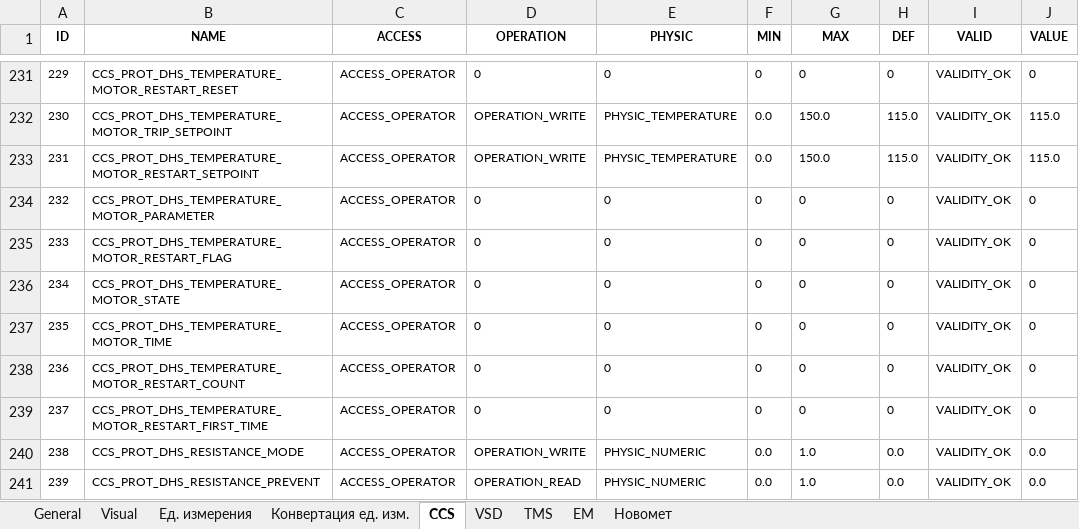
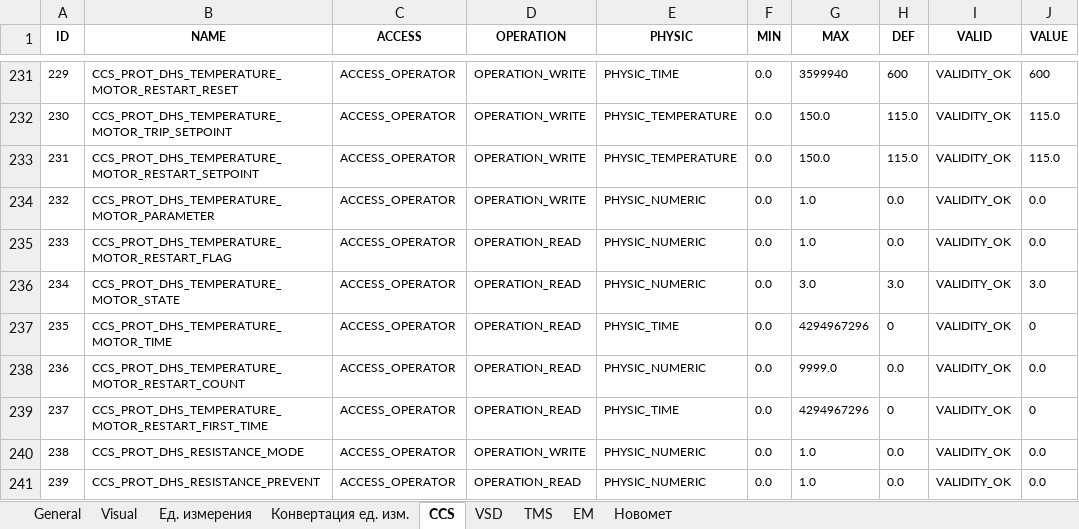
Before and after one commit to htoraby/STM32_Main, an Excel workbook: documentation/registers.xlsx, sheet CCS, drawn as a sheet; only a part is shown, gaps mark what is left out; values as stored, in another font and other column widths than the file's, no borders; the diff covers the shown part only; the diff names each change by its address in the sheet, - before the commit and + after, or states it on an @@ line.

```diff
--- a/documentation/registers.xlsx (sheet CCS)
+++ b/documentation/registers.xlsx (sheet CCS)
-D231 (OPERATION): 0
+D231 (OPERATION): OPERATION_WRITE
-E231 (PHYSIC): 0
+E231 (PHYSIC): PHYSIC_TIME
-F231 (MIN): 0
+F231 (MIN): 0.0
-G231 (MAX): 0
+G231 (MAX): 3599940
-H231 (DEF): 0
+H231 (DEF): 600
-J231 (VALUE): 0
+J231 (VALUE): 600
-D234 (OPERATION): 0
+D234 (OPERATION): OPERATION_WRITE
-E234:E236 (PHYSIC): 0
+E234:E236 (PHYSIC): PHYSIC_NUMERIC
-F234:F239 (MIN): 0
+F234:F239 (MIN): 0.0
-G234:G235 (MAX): 0
+G234:G235 (MAX): 1.0
-H234:H235 (DEF): 0
+H234:H235 (DEF): 0.0
-J234:J235 (VALUE): 0
+J234:J235 (VALUE): 0.0
-D235:D239 (OPERATION): 0
+D235:D239 (OPERATION): OPERATION_READ
-G236 (MAX): 0
+G236 (MAX): 3.0
-H236 (DEF): 0
+H236 (DEF): 3.0
-J236 (VALUE): 0
+J236 (VALUE): 3.0
-E237 (PHYSIC): 0
+E237 (PHYSIC): PHYSIC_TIME
-G237 (MAX): 0
+G237 (MAX): 4294967296
-E238 (PHYSIC): 0
+E238 (PHYSIC): PHYSIC_NUMERIC
-G238 (MAX): 0
+G238 (MAX): 9999.0
-H238 (DEF): 0
+H238 (DEF): 0.0
-J238 (VALUE): 0
+J238 (VALUE): 0.0
-E239 (PHYSIC): 0
+E239 (PHYSIC): PHYSIC_TIME
-G239 (MAX): 0
+G239 (MAX): 4294967296
```
Also changed, not shown: 108 edited cells elsewhere in this sheet, sheet General, sheet Visual, 1 other file.
